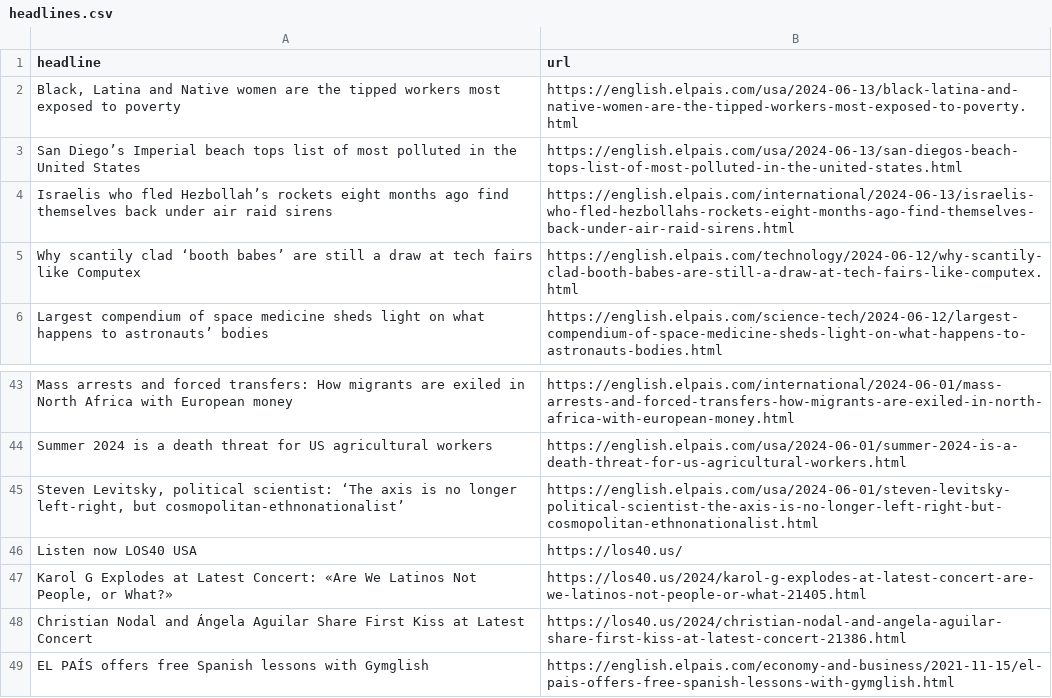
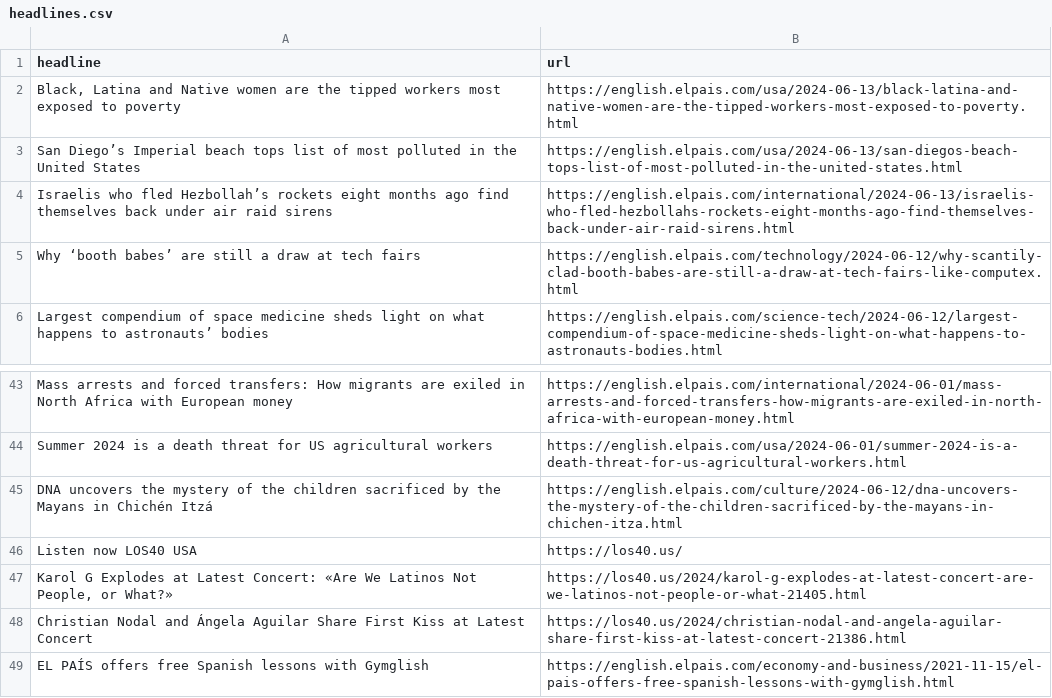
Before and after one commit to jsoma/el-pais-scraper, a CSV file: headlines.csv, drawn as a sheet; only a part is shown, gaps mark what is left out.

```diff
--- a/headlines.csv
+++ b/headlines.csv
@@ -4,3 +4,3 @@ San Diego’s Imperial  beach tops list of most polluted in the United States,ht
 Israelis who fled Hezbollah’s rockets eight months ago find themselves back under air raid sirens,https://english.elpais.com/international/2024-06-13/israelis-who-fled-hezbollahs-rockets-eight-months-ago-find-themselves-back-under-air-raid-sirens.html
-Why scantily clad ‘booth babes’ are still a draw at tech fairs like Computex,https://english.elpais.com/technology/2024-06-12/why-scantily-clad-booth-babes-are-still-a-draw-at-tech-fairs-like-computex.html
+Why ‘booth babes’ are still a draw at tech fairs,https://english.elpais.com/technology/2024-06-12/why-scantily-clad-booth-babes-are-still-a-draw-at-tech-fairs-like-computex.html
 Largest compendium of space medicine sheds light on what happens to astronauts’ bodies ,https://english.elpais.com/science-tech/2024-06-12/largest-compendium-of-space-medicine-sheds-light-on-what-happens-to-astronauts-bodies.html
@@ -44,3 +44,3 @@ Mass arrests and forced transfers: How migrants are exiled in North Africa with
 Summer 2024 is a death threat for US agricultural workers,https://english.elpais.com/usa/2024-06-01/summer-2024-is-a-death-threat-for-us-agricultural-workers.html
-"Steven Levitsky, political scientist: ‘The axis is no longer left-right, but cosmopolitan-ethnonationalist’",https://english.elpais.com/usa/2024-06-01/steven-levitsky-political-scientist-the-axis-is-no-longer-left-right-but-cosmopolitan-ethnonationalist.html
+DNA uncovers the mystery of the children sacrificed by the Mayans in Chichén Itzá,https://english.elpais.com/culture/2024-06-12/dna-uncovers-the-mystery-of-the-children-sacrificed-by-the-mayans-in-chichen-itza.html
 Listen now LOS40 USA,https://los40.us/
```
